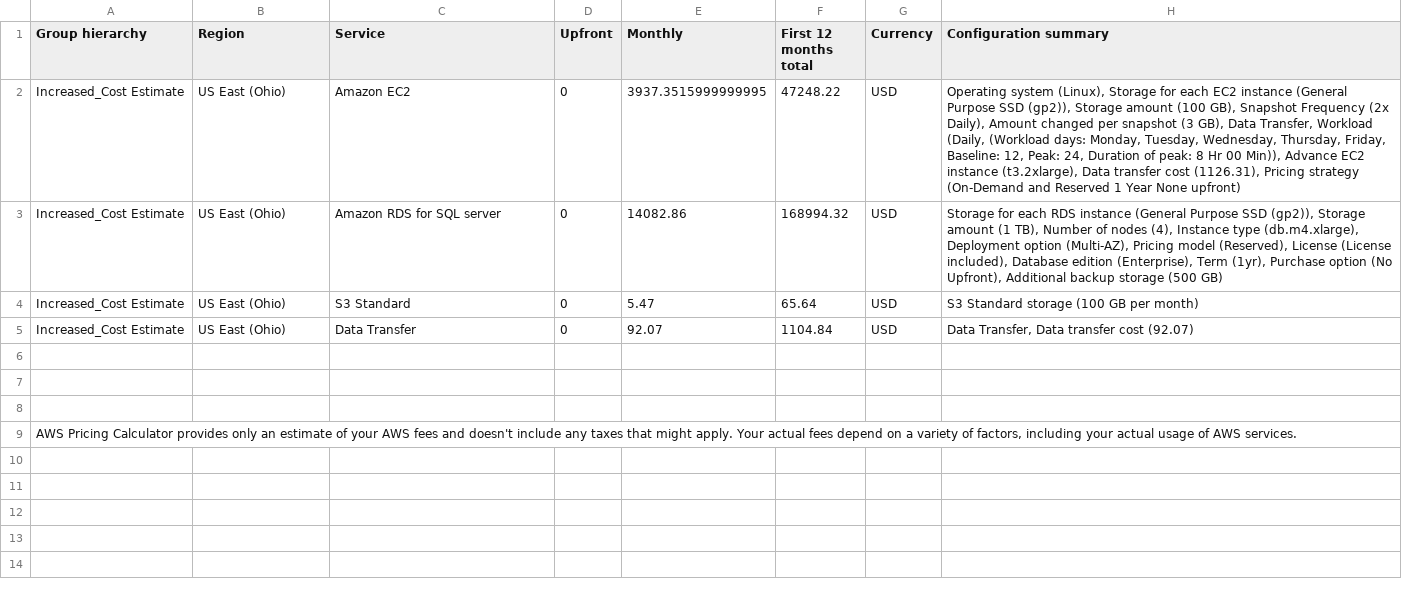
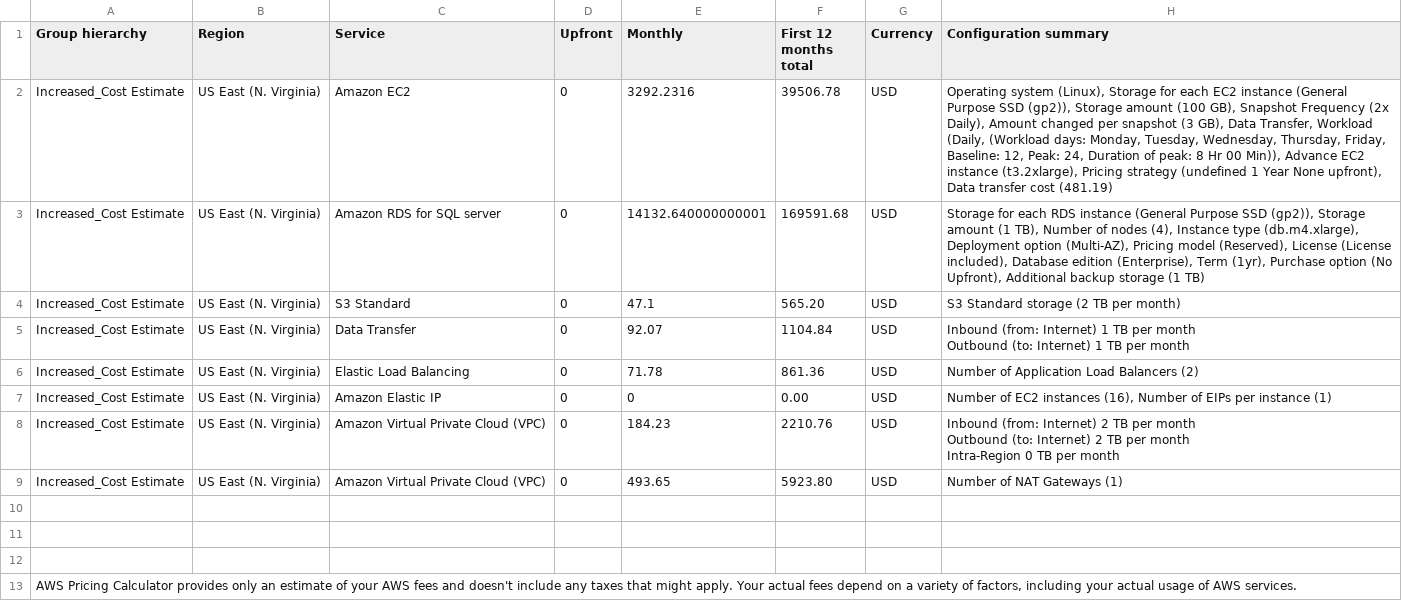
Before and after one commit to jygogo/cloudarchitectProject2, a CSV file: Increased_Cost Estimate.csv, drawn as a sheet.

```diff
--- a/Increased_Cost Estimate.csv
+++ b/Increased_Cost Estimate.csv
@@ -1,6 +1,15 @@
 Group hierarchy,Region,Service,Upfront,Monthly,First 12 months total,Currency,Configuration summary
-Increased_Cost Estimate,US East (Ohio),Amazon EC2,0,3937.3515999999995,47248.22,USD,"Operating system (Linux), Storage for each EC2 instance (General Purpose SSD (gp2)), Storage amount (100 GB), Snapshot Frequency (2x Daily), Amount changed per snapshot (3 GB), Data Transfer, Workload (Daily, (Workload days: Monday, Tuesday, Wednesday, Thursday, Friday, Baseline: 12, Peak: 24, Duration of peak: 8 Hr 00 Min)), Advance EC2 instance (t3.2xlarge), Data transfer cost (1126.31), Pricing strategy (On-Demand and Reserved 1 Year  None upfront)"
-Increased_Cost Estimate,US East (Ohio),Amazon RDS for SQL server,0,14082.86,168994.32,USD,"Storage for each RDS instance (General Purpose SSD (gp2)), Storage amount (1 TB), Number of nodes (4), Instance type (db.m4.xlarge), Deployment option (Multi-AZ), Pricing model (Reserved), License (License included), Database edition (Enterprise), Term (1yr), Purchase option (No Upfront), Additional backup storage (500 GB)"
-Increased_Cost Estimate,US East (Ohio),S3 Standard,0,5.47,65.64,USD,S3 Standard storage (100 GB per month)
-Increased_Cost Estimate,US East (Ohio),Data Transfer,0,92.07,1104.84,USD,"Data Transfer, Data transfer cost (92.07)"
+Increased_Cost Estimate,US East (N. Virginia),Amazon EC2,0,3292.2316,39506.78,USD,"Operating system (Linux), Storage for each EC2 instance (General Purpose SSD (gp2)), Storage amount (100 GB), Snapshot Frequency (2x Daily), Amount changed per snapshot (3 GB), Data Transfer, Workload (Daily, (Workload days: Monday, Tuesday, Wednesday, Thursday, Friday, Baseline: 12, Peak: 24, Duration of peak: 8 Hr 00 Min)), Advance EC2 instance (t3.2xlarge), Pricing strategy (undefined 1 Year  None upfront), Data transfer cost (481.19)"
+Increased_Cost Estimate,US East (N. Virginia),Amazon RDS for SQL server,0,14132.640000000001,169591.68,USD,"Storage for each RDS instance (General Purpose SSD (gp2)), Storage amount (1 TB), Number of nodes (4), Instance type (db.m4.xlarge), Deployment option (Multi-AZ), Pricing model (Reserved), License (License included), Database edition (Enterprise), Term (1yr), Purchase option (No Upfront), Additional backup storage (1 TB)"
+Increased_Cost Estimate,US East (N. Virginia),S3 Standard,0,47.1,565.20,USD,S3 Standard storage (2 TB per month)
+Increased_Cost Estimate,US East (N. Virginia),Data Transfer,0,92.07,1104.84,USD," Inbound (from: Internet) 1 TB per month
+ Outbound (to: Internet) 1 TB per month
+"
+Increased_Cost Estimate,US East (N. Virginia),Elastic Load Balancing,0,71.78,861.36,USD,Number of Application Load Balancers (2)
+Increased_Cost Estimate,US East (N. Virginia),Amazon Elastic IP,0,0,0.00,USD,"Number of EC2 instances (16), Number of EIPs per instance (1)"
+Increased_Cost Estimate,US East (N. Virginia),Amazon Virtual Private Cloud (VPC),0,184.23,2210.76,USD," Inbound (from: Internet) 2 TB per month
+ Outbound (to: Internet) 2 TB per month
+ Intra-Region 0 TB per month
+"
+Increased_Cost Estimate,US East (N. Virginia),Amazon Virtual Private Cloud (VPC),0,493.65,5923.80,USD,Number of NAT Gateways (1)
 
```
Also changed, not shown: Initial_Cost_Estimate.csv, Reduced_Cost Estimate.csv.
